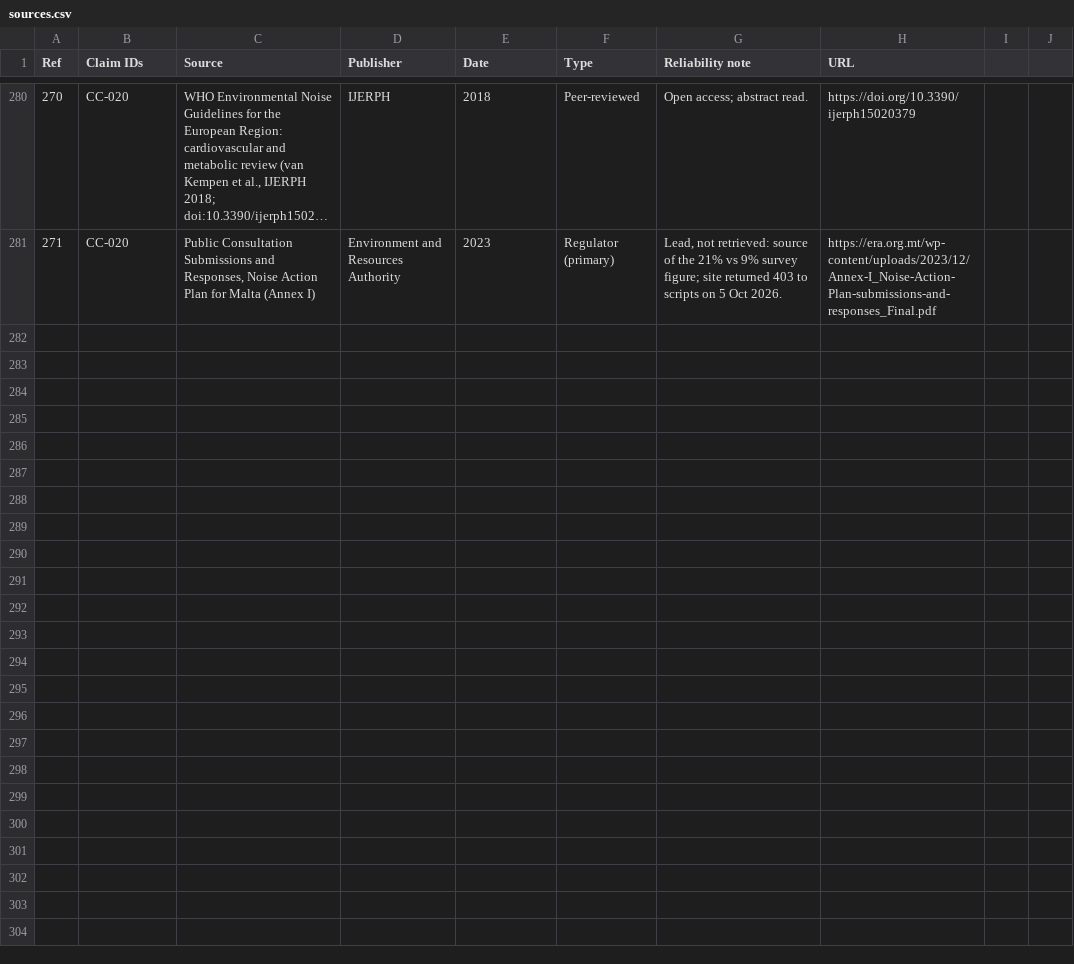
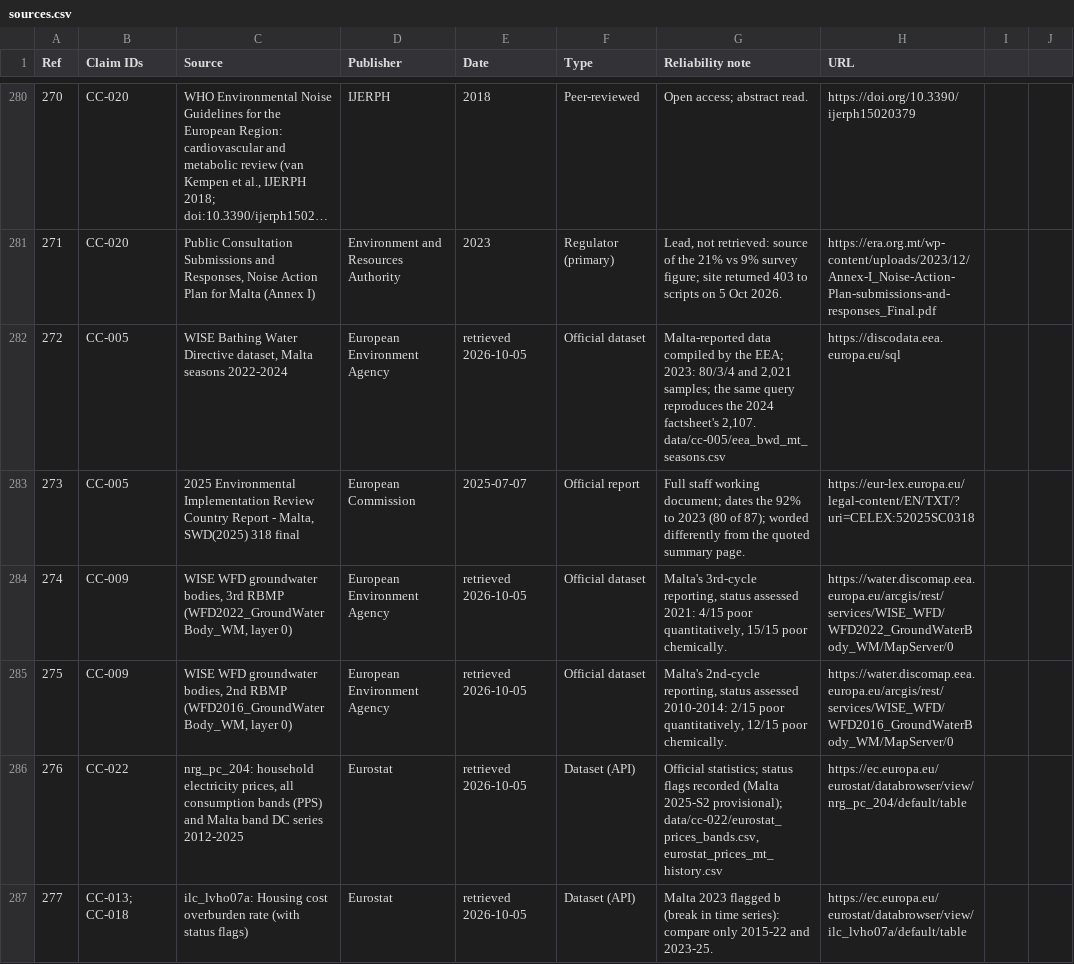
Before and after one commit to leandergrech/Mizien, a CSV file: data/sources.csv, drawn as a sheet; only a part is shown, gaps mark what is left out; long unchanged cells end in …; the diff covers the shown part only; the diff names each change by its address in the sheet, - before the commit and + after, or states it on an @@ line.

```diff
--- a/data/sources.csv
+++ b/data/sources.csv
+row 282: 272 | CC-005 | WISE Bathing Water Directive dataset, Malta seasons 2022-2024 | European Environment Agency | retrieved 2026-10-05 | Official dataset | Malta-reported data compiled by the EEA; 2023: 80/3/4 and 2,021 samples; the same query reproduces the 2024 factsheet's 2,107. data/cc-005/eea_bwd_mt_seasons.csv | https://discodata.eea.europa.eu/sql
+row 283: 273 | CC-005 | 2025 Environmental Implementation Review Country Report - Malta, SWD(2025) 318 final | European Commission | 2025-07-07 | Official report | Full staff working document; dates the 92% to 2023 (80 of 87); worded differently from the quoted summary page. | https://eur-lex.europa.eu/legal-content/EN/TXT/?uri=CELEX:52025SC0318
+row 284: 274 | CC-009 | WISE WFD groundwater bodies, 3rd RBMP (WFD2022_GroundWaterBody_WM, layer 0) | European Environment Agency | retrieved 2026-10-05 | Official dataset | Malta's 3rd-cycle reporting, status assessed 2021: 4/15 poor quantitatively, 15/15 poor chemically. | https://water.discomap.eea.europa.eu/arcgis/rest/services/WISE_WFD/WFD2022_GroundWaterBody_WM/MapServer/0
+row 285: 275 | CC-009 | WISE WFD groundwater bodies, 2nd RBMP (WFD2016_GroundWaterBody_WM, layer 0) | European Environment Agency | retrieved 2026-10-05 | Official dataset | Malta's 2nd-cycle reporting, status assessed 2010-2014: 2/15 poor quantitatively, 12/15 poor chemically. | https://water.discomap.eea.europa.eu/arcgis/rest/services/WISE_WFD/WFD2016_GroundWaterBody_WM/MapServer/0
+row 286: 276 | CC-022 | nrg_pc_204: household electricity prices, all consumption bands (PPS) and Malta band DC series 2012-2025 | Eurostat | retrieved 2026-10-05 | Dataset (API) | Official statistics; status flags recorded (Malta 2025-S2 provisional); data/cc-022/eurostat_prices_bands.csv, eurostat_prices_mt_history.csv | https://ec.europa.eu/eurostat/databrowser/view/nrg_pc_204/default/table
+row 287: 277 | CC-013; CC-018 | ilc_lvho07a: Housing cost overburden rate (with status flags) | Eurostat | retrieved 2026-10-05 | Dataset (API) | Malta 2023 flagged b (break in time series): compare only 2015-22 and 2023-25. | https://ec.europa.eu/eurostat/databrowser/view/ilc_lvho07a/default/table
```
Also changed, not shown: 5 added rows and 15 edited cells elsewhere in this file.
